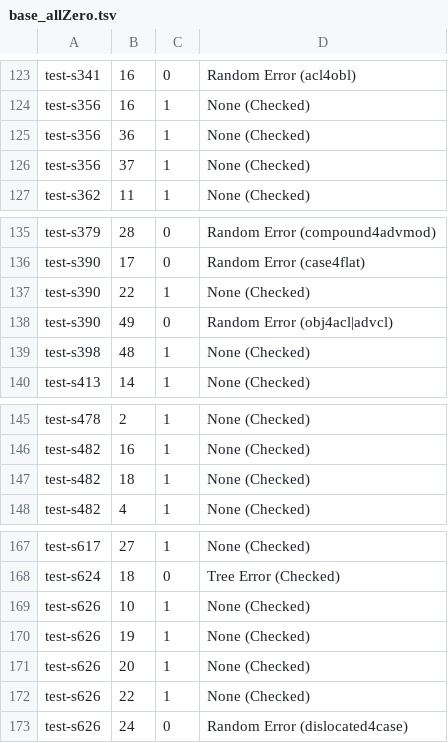
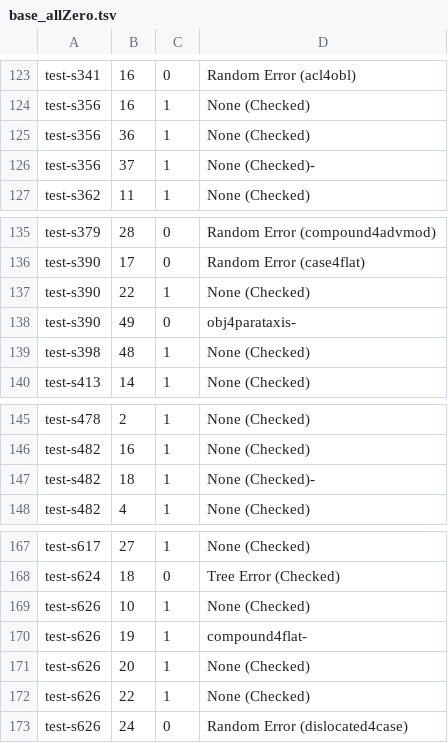
Before and after one commit to Akshayanti/Masters-Thesis-CUNI-, a TSV file: lisca_coldstart/Annotations/testArcs/base_allZero.tsv, drawn as a sheet; only a part is shown, gaps mark what is left out; the diff covers the shown part only.

```diff
--- a/lisca_coldstart/Annotations/testArcs/base_allZero.tsv
+++ b/lisca_coldstart/Annotations/testArcs/base_allZero.tsv
@@ -125,3 +125,3 @@ test-s356	16	1	None (Checked)
 test-s356	36	1	None (Checked)
-test-s356	37	1	None (Checked)
+test-s356	37	1	None (Checked)-
 test-s362	11	1	None (Checked)
@@ -137,3 +137,3 @@ test-s390	17	0	Random Error (case4flat)
 test-s390	22	1	None (Checked)
-test-s390	49	0	Random Error (obj4acl|advcl)
+test-s390	49	0	obj4parataxis-
 test-s398	48	1	None (Checked)
@@ -146,3 +146,3 @@ test-s478	2	1	None (Checked)
 test-s482	16	1	None (Checked)
-test-s482	18	1	None (Checked)
+test-s482	18	1	None (Checked)-
 test-s482	4	1	None (Checked)
@@ -169,3 +169,3 @@ test-s624	18	0	Tree Error (Checked)
 test-s626	10	1	None (Checked)
-test-s626	19	1	None (Checked)
+test-s626	19	1	compound4flat-
 test-s626	20	1	None (Checked)
```
Also changed, not shown: 6 edited cells elsewhere in this file, lisca_coldstart/Annotations/testArcs/base_not_k.tsv, 1 other file.
